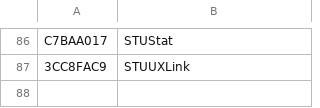
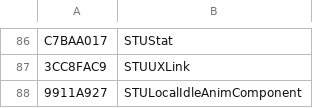
Before and after one commit to overtools/OWLib, a CSV file: STUHashTool/KnownTypes.csv, drawn as a sheet; only a part is shown, gaps mark what is left out; the diff names each change by its address in the sheet, - before the commit and + after, or states it on an @@ line.

```diff
--- a/STUHashTool/KnownTypes.csv
+++ b/STUHashTool/KnownTypes.csv
+row 88: 9911A927 | STULocalIdleAnimComponent
```
Also changed, not shown: 4 other files.
